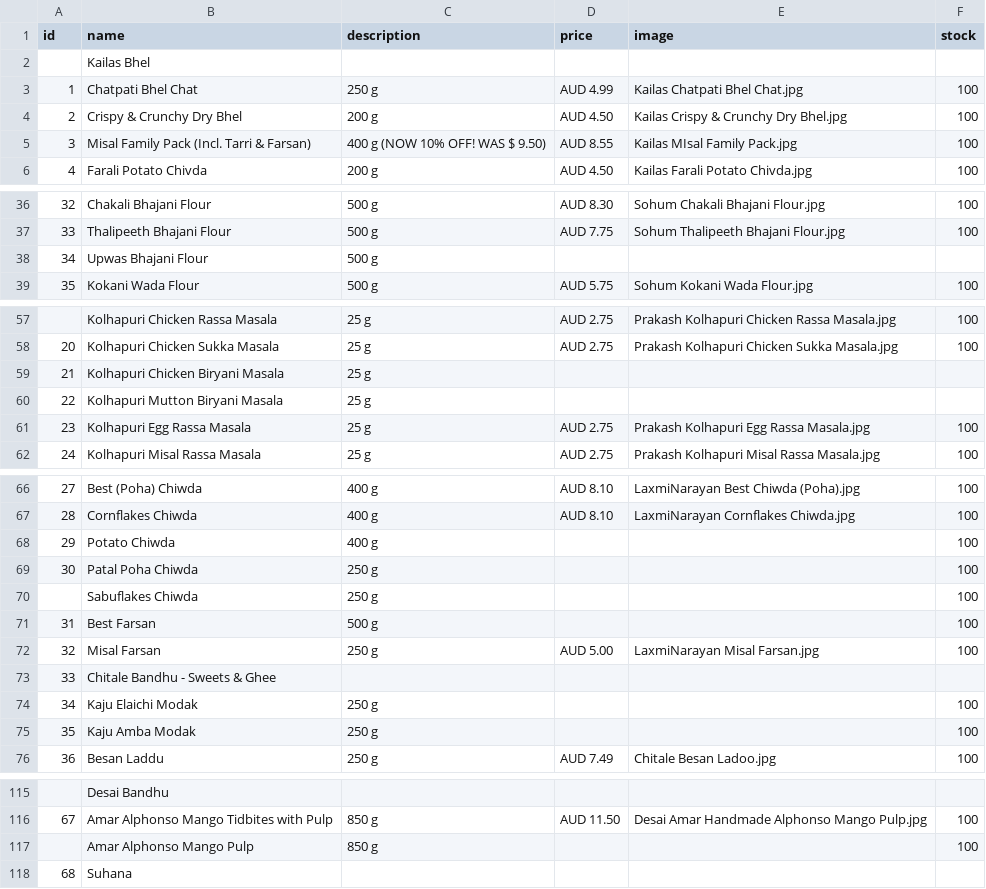
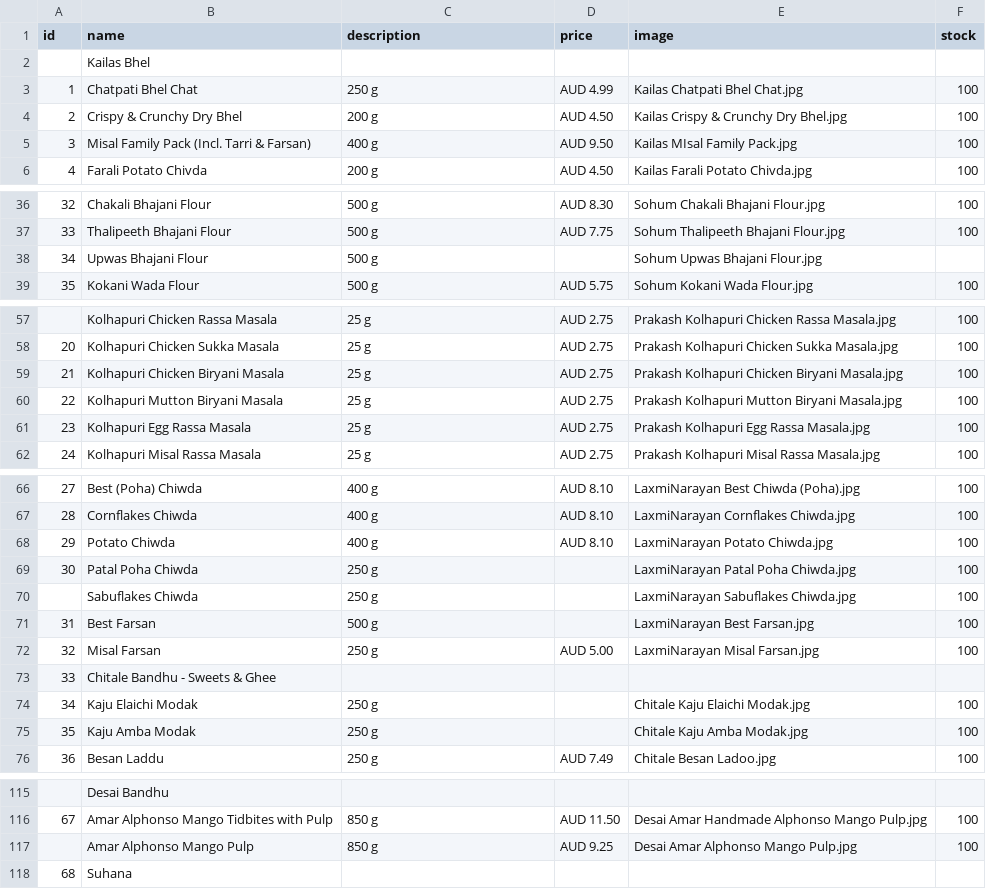
Before and after one commit to hariomfoodswollongong-ops/mywebsite, a CSV file: public/products.csv, drawn as a sheet; only a part is shown, gaps mark what is left out; the diff covers the shown part only.

```diff
--- a/public/products.csv
+++ b/public/products.csv
@@ -4,3 +4,3 @@ id,name,description,price,image,stock
 2,Crispy & Crunchy Dry Bhel,200 g,AUD 4.50,Kailas Crispy & Crunchy Dry Bhel.jpg,100
-3,Misal Family Pack (Incl. Tarri & Farsan),400 g  (NOW 10% OFF! WAS $ 9.50)            ,AUD 8.55,Kailas MIsal Family Pack.jpg,100
+3,Misal Family Pack (Incl. Tarri & Farsan),400 g  ,AUD 9.50,Kailas MIsal Family Pack.jpg,100
 4,Farali  Potato Chivda,200 g,AUD 4.50,Kailas Farali Potato Chivda.jpg,100
@@ -37,3 +37,3 @@ id,name,description,price,image,stock
 33,Thalipeeth Bhajani Flour,500 g,AUD 7.75,Sohum Thalipeeth Bhajani Flour.jpg,100
-34,Upwas Bhajani Flour,500 g,,,
+34,Upwas Bhajani Flour,500 g,,Sohum Upwas Bhajani Flour.jpg,
 35,Kokani Wada Flour,500 g,AUD 5.75,Sohum Kokani Wada Flour.jpg,100
@@ -58,4 +58,4 @@ id,name,description,price,image,stock
 20,Kolhapuri Chicken Sukka Masala,25 g,AUD 2.75,Prakash Kolhapuri Chicken Sukka Masala.jpg,100
-21,Kolhapuri Chicken Biryani Masala,25 g,,,
-22,Kolhapuri Mutton Biryani Masala,25 g,,,
+21,Kolhapuri Chicken Biryani Masala,25 g,AUD 2.75,Prakash Kolhapuri Chicken Biryani Masala.jpg,100
+22,Kolhapuri Mutton Biryani Masala,25 g,AUD 2.75,Prakash Kolhapuri Mutton Biryani Masala.jpg,100
 23,Kolhapuri Egg Rassa Masala,25 g,AUD 2.75,Prakash Kolhapuri Egg Rassa Masala.jpg,100
@@ -67,10 +67,10 @@ id,name,description,price,image,stock
 28,Cornflakes Chiwda,400 g,AUD 8.10,LaxmiNarayan Cornflakes Chiwda.jpg,100
-29,Potato Chiwda,400 g,,,100
-30,Patal Poha Chiwda,250 g,,,100
-,Sabuflakes Chiwda,250 g,,,100
-31,Best Farsan,500 g,,,100
+29,Potato Chiwda,400 g,AUD 8.10,LaxmiNarayan Potato Chiwda.jpg,100
+30,Patal Poha Chiwda,250 g,,LaxmiNarayan Patal Poha Chiwda.jpg,100
+,Sabuflakes Chiwda,250 g,,LaxmiNarayan Sabuflakes Chiwda.jpg,100
+31,Best Farsan,500 g,,LaxmiNarayan Best Farsan.jpg,100
 32,Misal Farsan,250 g,AUD 5.00,LaxmiNarayan Misal Farsan.jpg,100
 33,Chitale Bandhu - Sweets & Ghee,,,,
-34,Kaju Elaichi Modak,250 g,,,100
-35,Kaju Amba Modak,250 g,,,100
+34,Kaju Elaichi Modak,250 g,,Chitale Kaju Elaichi Modak.jpg,100
+35,Kaju Amba Modak,250 g,,Chitale Kaju Amba Modak.jpg,100
 36,Besan Laddu,250 g,AUD 7.49,Chitale Besan Ladoo.jpg,100
@@ -116,3 +116,3 @@ id,name,description,price,image,stock
 67,Amar Alphonso Mango Tidbites with Pulp,850 g,AUD 11.50,Desai Amar Handmade Alphonso Mango Pulp.jpg,100
-,Amar Alphonso Mango Pulp,850 g,,,100
+,Amar Alphonso Mango Pulp,850 g,AUD 9.25,Desai Amar Alphonso Mango Pulp.jpg,100
 68,Suhana,,,,
```
Also changed, not shown: 19 edited cells elsewhere in this file.
